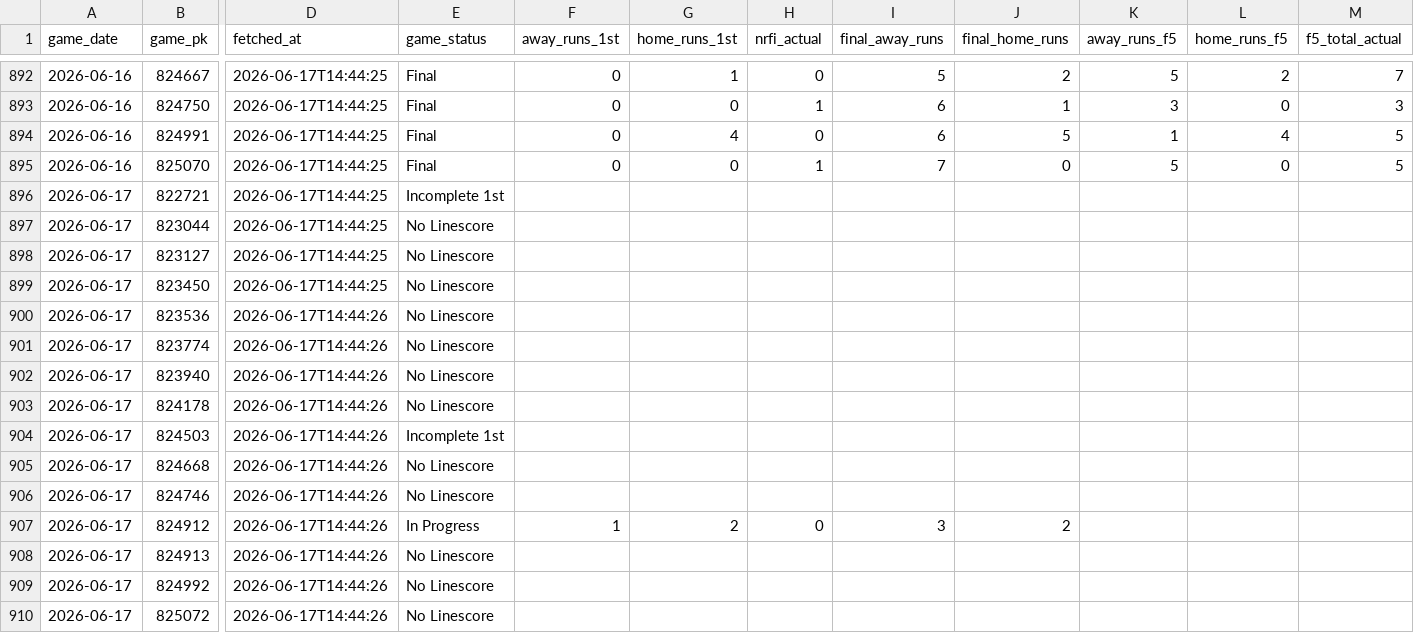
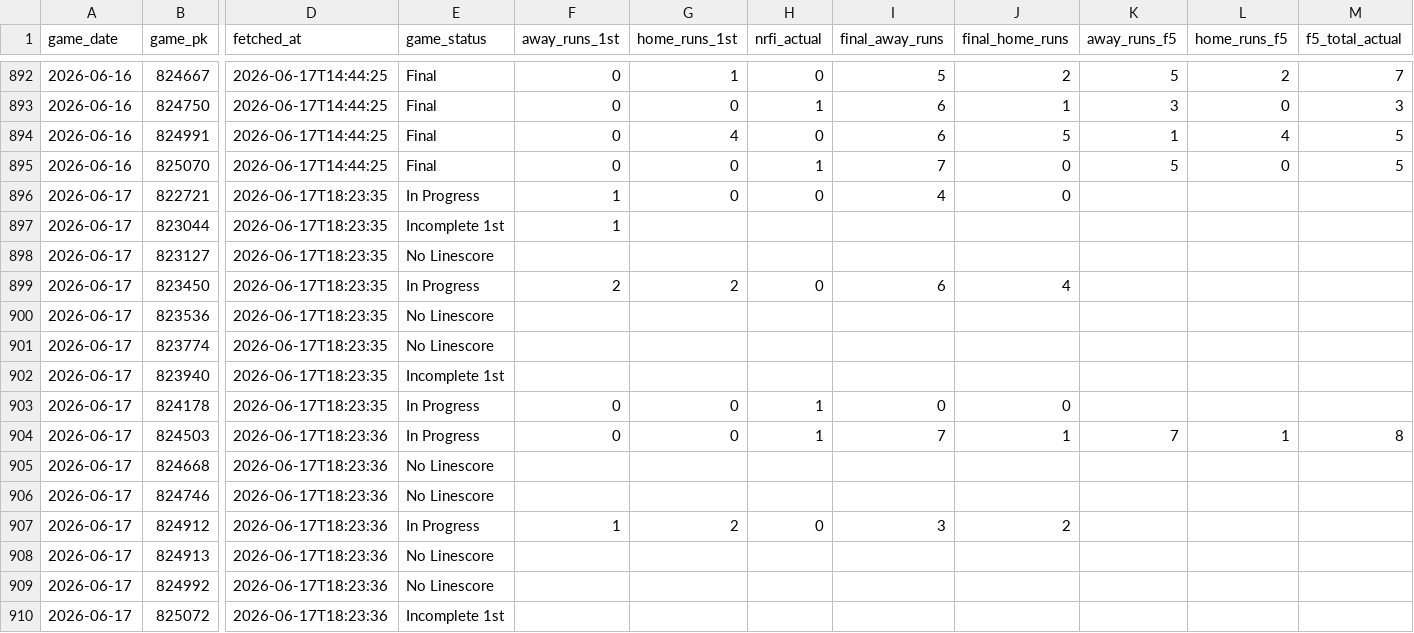
Before and after one commit to EvanOssege/NRFI, a CSV file: output/outcomes.csv, drawn as a sheet; only a part is shown, gaps mark what is left out; the diff covers the shown part only; the diff names each change by its address in the sheet, - before the commit and + after, or states it on an @@ line.

```diff
--- a/output/outcomes.csv
+++ b/output/outcomes.csv
-D896:D899 (fetched_at): 2026-06-17T14:44:25
+D896:D899 (fetched_at): 2026-06-17T18:23:35
-E896 (game_status): Incomplete 1st
+E896 (game_status): In Progress
-F896:F897 (away_runs_1st): (empty)
+F896:F897 (away_runs_1st): 1
-G896 (home_runs_1st): (empty)
+G896 (home_runs_1st): 0
-H896 (nrfi_actual): (empty)
+H896 (nrfi_actual): 0
-I896 (final_away_runs): (empty)
+I896 (final_away_runs): 4
-J896 (final_home_runs): (empty)
+J896 (final_home_runs): 0
-E897 (game_status): No Linescore
+E897 (game_status): Incomplete 1st
-E899 (game_status): No Linescore
+E899 (game_status): In Progress
-F899 (away_runs_1st): (empty)
+F899 (away_runs_1st): 2
-G899 (home_runs_1st): (empty)
+G899 (home_runs_1st): 2
-H899 (nrfi_actual): (empty)
+H899 (nrfi_actual): 0
-I899 (final_away_runs): (empty)
+I899 (final_away_runs): 6
-J899 (final_home_runs): (empty)
+J899 (final_home_runs): 4
-D900:D903 (fetched_at): 2026-06-17T14:44:26
+D900:D903 (fetched_at): 2026-06-17T18:23:35
-E902 (game_status): No Linescore
+E902 (game_status): Incomplete 1st
-E903 (game_status): No Linescore
+E903 (game_status): In Progress
-F903:F904 (away_runs_1st): (empty)
+F903:F904 (away_runs_1st): 0
-G903:G904 (home_runs_1st): (empty)
+G903:G904 (home_runs_1st): 0
-H903:H904 (nrfi_actual): (empty)
+H903:H904 (nrfi_actual): 1
-I903 (final_away_runs): (empty)
+I903 (final_away_runs): 0
-J903 (final_home_runs): (empty)
+J903 (final_home_runs): 0
-D904:D910 (fetched_at): 2026-06-17T14:44:26
+D904:D910 (fetched_at): 2026-06-17T18:23:36
-E904 (game_status): Incomplete 1st
+E904 (game_status): In Progress
-I904 (final_away_runs): (empty)
+I904 (final_away_runs): 7
-J904 (final_home_runs): (empty)
+J904 (final_home_runs): 1
-K904 (away_runs_f5): (empty)
+K904 (away_runs_f5): 7
-L904 (home_runs_f5): (empty)
+L904 (home_runs_f5): 1
-M904 (f5_total_actual): (empty)
+M904 (f5_total_actual): 8
-E910 (game_status): No Linescore
+E910 (game_status): Incomplete 1st
```
Also changed, not shown: 7 edited cells elsewhere in this file, output/predictions.csv, 3 other files.
